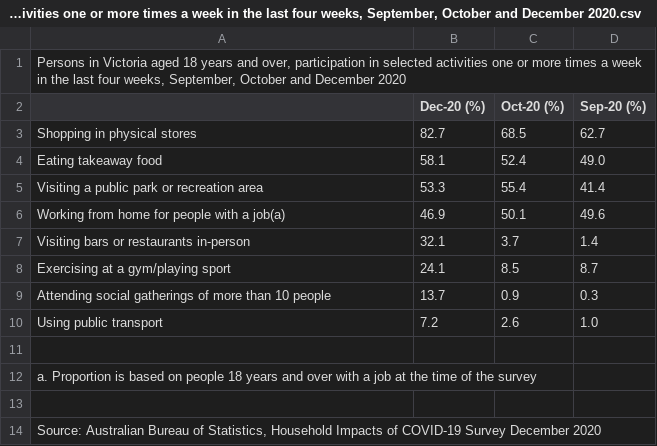
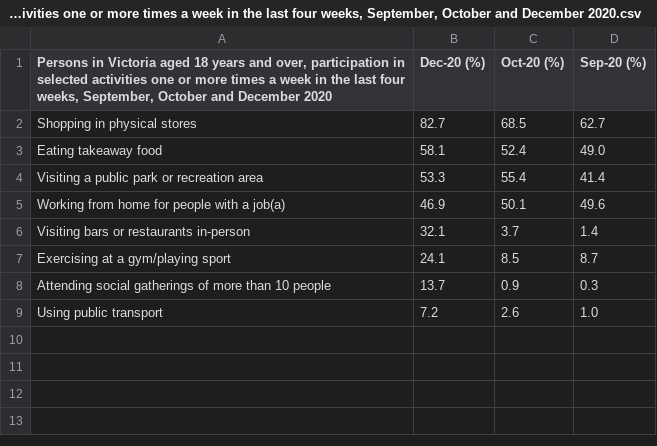
Before and after one commit to 9719539/The-Effects-of-The-Pandemic---A-Display-of-Visual-Data, a CSV file: Datasets/Persons in Victoria aged 18 years and over, participation in selected activities one or more times a week in the last four weeks, September, October and December 2020.csv, drawn as a sheet.

Commit message:
Updated dataset for stacked bar chart to remove redundant information

```diff
--- a/Datasets/Persons in Victoria aged 18 years and over, participation in selected activities one or more times a week in the last four weeks, September, October and December 2020.csv
+++ b/Datasets/Persons in Victoria aged 18 years and over, participation in selected activities one or more times a week in the last four weeks, September, October and December 2020.csv
@@ -1,3 +1,2 @@
-"Persons in Victoria aged 18 years and over, participation in selected activities one or more times a week in the last four weeks, September, October and December 2020"
-,"Dec-20 (%)","Oct-20 (%)","Sep-20 (%)"
+"Persons in Victoria aged 18 years and over, participation in selected activities one or more times a week in the last four weeks, September, October and December 2020","Dec-20 (%)","Oct-20 (%)","Sep-20 (%)"
 "Shopping in physical stores","82.7","68.5","62.7"
@@ -10,5 +9 @@
 "Using public transport","7.2","2.6","1.0"
-
-"a. Proportion is based on people 18 years and over with a job at the time of the survey"
-
-"Source: Australian Bureau of Statistics, Household Impacts of COVID-19 Survey December 2020"
```
